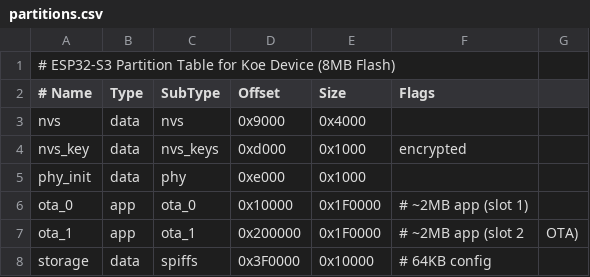
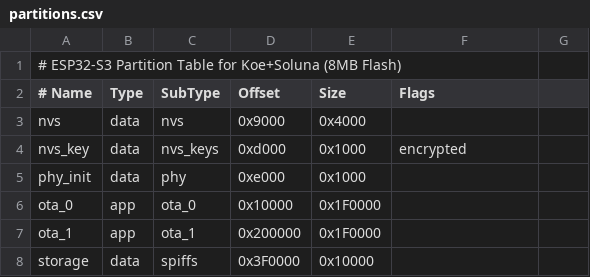
Before and after one commit to yukihamada/koe-device, a CSV file: firmware/partitions.csv, drawn as a sheet.

```diff
--- a/firmware/partitions.csv
+++ b/firmware/partitions.csv
@@ -1,2 +1,2 @@
-# ESP32-S3 Partition Table for Koe Device (8MB Flash)
+# ESP32-S3 Partition Table for Koe+Soluna (8MB Flash)
 # Name,     Type, SubType,  Offset,   Size,     Flags
@@ -5,4 +5,4 @@ nvs_key,    data, nvs_keys, 0xd000,   0x1000,   encrypted
 phy_init,   data, phy,      0xe000,   0x1000,
-ota_0,      app,  ota_0,    0x10000,  0x1F0000, # ~2MB app (slot 1)
-ota_1,      app,  ota_1,    0x200000, 0x1F0000, # ~2MB app (slot 2, OTA)
-storage,    data, spiffs,   0x3F0000, 0x10000,  # 64KB config
+ota_0,      app,  ota_0,    0x10000,  0x1F0000,
+ota_1,      app,  ota_1,    0x200000, 0x1F0000,
+storage,    data, spiffs,   0x3F0000, 0x10000,
```
Also changed, not shown: 20 other files.
